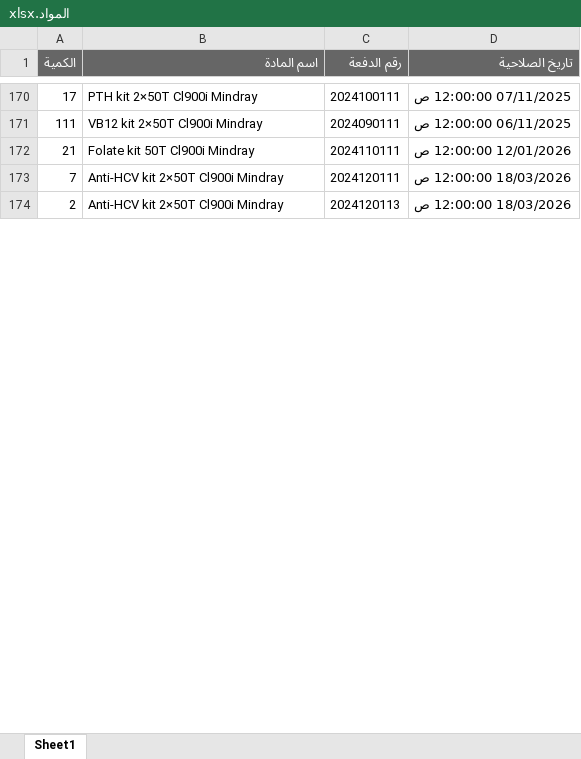
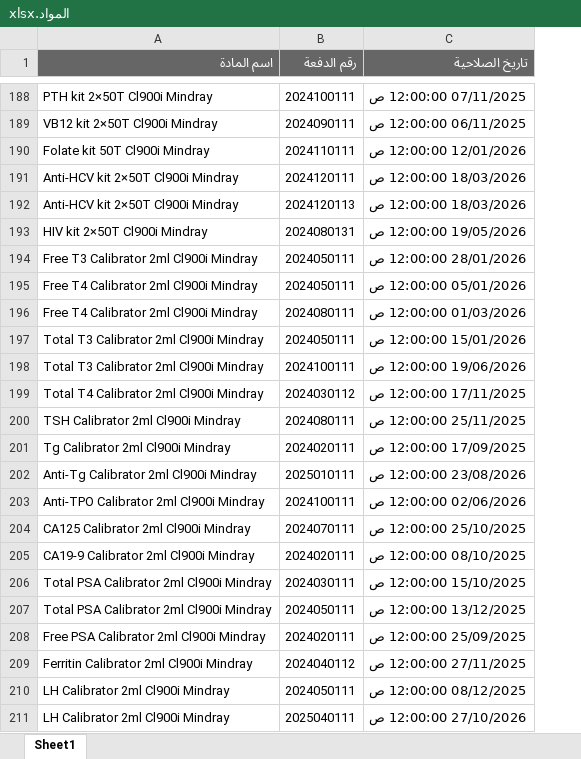
Before and after one commit to abdallawolf92/expiry-check, an Excel workbook: المواد.xlsx, sheet Sheet1, drawn as a sheet; only a part is shown, gaps mark what is left out; values as stored, in another font and other column widths than the file's, no borders; removed rows and columns are numbered as before the commit, all else as after; the diff covers the shown part only; the diff names each change by its address in the sheet, - before the commit and + after, or states it on an @@ line.

```diff
--- a/المواد.xlsx (sheet Sheet1)
+++ b/المواد.xlsx (sheet Sheet1)
-column A (الكمية), rows 170-174: 17 | 111 | 21 | 7 | 2
+row 193: HIV kit 2×50T Cl900i Mindray | 2024080131 | 19/05/2026 12:00:00 ص
+row 194: Free T3 Calibrator 2ml Cl900i Mindray | 2024050111 | 28/01/2026 12:00:00 ص
+row 195: Free T4 Calibrator 2ml Cl900i Mindray | 2024050111 | 05/01/2026 12:00:00 ص
+row 196: Free T4 Calibrator 2ml Cl900i Mindray | 2024080111 | 01/03/2026 12:00:00 ص
+row 197: Total T3 Calibrator 2ml Cl900i Mindray | 2024050111 | 15/01/2026 12:00:00 ص
+row 198: Total T3 Calibrator 2ml Cl900i Mindray | 2024100111 | 19/06/2026 12:00:00 ص
+row 199: Total T4 Calibrator 2ml Cl900i Mindray | 2024030112 | 17/11/2025 12:00:00 ص
+row 200: TSH Calibrator 2ml Cl900i Mindray | 2024080111 | 25/11/2025 12:00:00 ص
+row 201: Tg Calibrator 2ml Cl900i Mindray | 2024020111 | 17/09/2025 12:00:00 ص
+row 202: Anti-Tg Calibrator 2ml Cl900i Mindray | 2025010111 | 23/08/2026 12:00:00 ص
+row 203: Anti-TPO Calibrator 2ml Cl900i Mindray | 2024100111 | 02/06/2026 12:00:00 ص
+row 204: CA125 Calibrator 2ml Cl900i Mindray | 2024070111 | 25/10/2025 12:00:00 ص
+row 205: CA19-9 Calibrator 2ml Cl900i Mindray | 2024020111 | 08/10/2025 12:00:00 ص
+row 206: Total PSA Calibrator 2ml Cl900i Mindray | 2024030111 | 15/10/2025 12:00:00 ص
+row 207: Total PSA Calibrator 2ml Cl900i Mindray | 2024050111 | 13/12/2025 12:00:00 ص
+row 208: Free PSA Calibrator 2ml Cl900i Mindray | 2024020111 | 25/09/2025 12:00:00 ص
+row 209: Ferritin Calibrator 2ml Cl900i Mindray | 2024040112 | 27/11/2025 12:00:00 ص
+row 210: LH Calibrator 2ml Cl900i Mindray | 2024050111 | 08/12/2025 12:00:00 ص
+row 211: LH Calibrator 2ml Cl900i Mindray | 2025040111 | 27/10/2026 12:00:00 ص
```
Also changed, not shown: 189 added rows, 10 removed rows and 8 edited cells elsewhere in this sheet.
